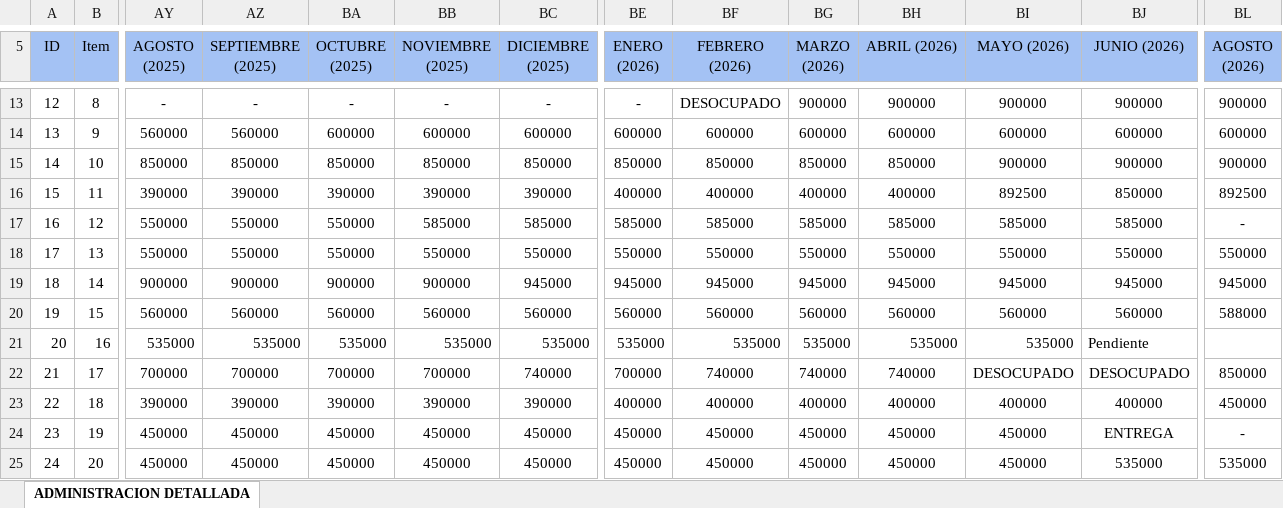
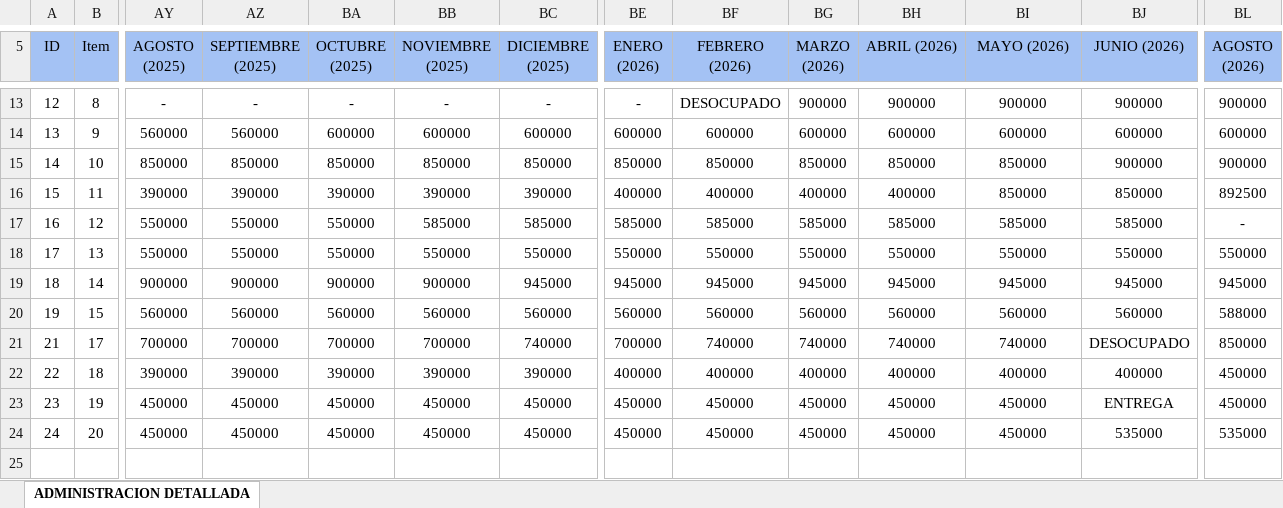
Before and after one commit to InmobiliariaICDE/Catalogo, an Excel workbook: Base de datos Admin.xlsx, sheet ADMINISTRACION DETALLADA, drawn as a sheet; only a part is shown, gaps mark what is left out; values as stored, in another font and other column widths than the file's, no borders; removed rows and columns are numbered as before the commit, all else as after; rows hold the shown columns only; the diff names each change by its address in the sheet, - before the commit and + after, or states it on an @@ line.

```diff
--- a/Base de datos Admin.xlsx (sheet ADMINISTRACION DETALLADA)
+++ b/Base de datos Admin.xlsx (sheet ADMINISTRACION DETALLADA)
-BI15 (MAYO (2026)): 900000
+BI15 (MAYO (2026)): 850000
-BI16 (MAYO (2026)): 892500
+BI16 (MAYO (2026)): 850000
-row 21: 20 | 16 | 535000 | 535000 | 535000 | 535000 | 535000 | 535000 | 535000 | 535000 | 535000 | 535000 | Pendiente
-BI21 (MAYO (2026)): DESOCUPADO
+BI21 (MAYO (2026)): 740000
-BL23 (AGOSTO (2026)): -
+BL23 (AGOSTO (2026)): 450000
```
Also changed, not shown: 1 other file.
